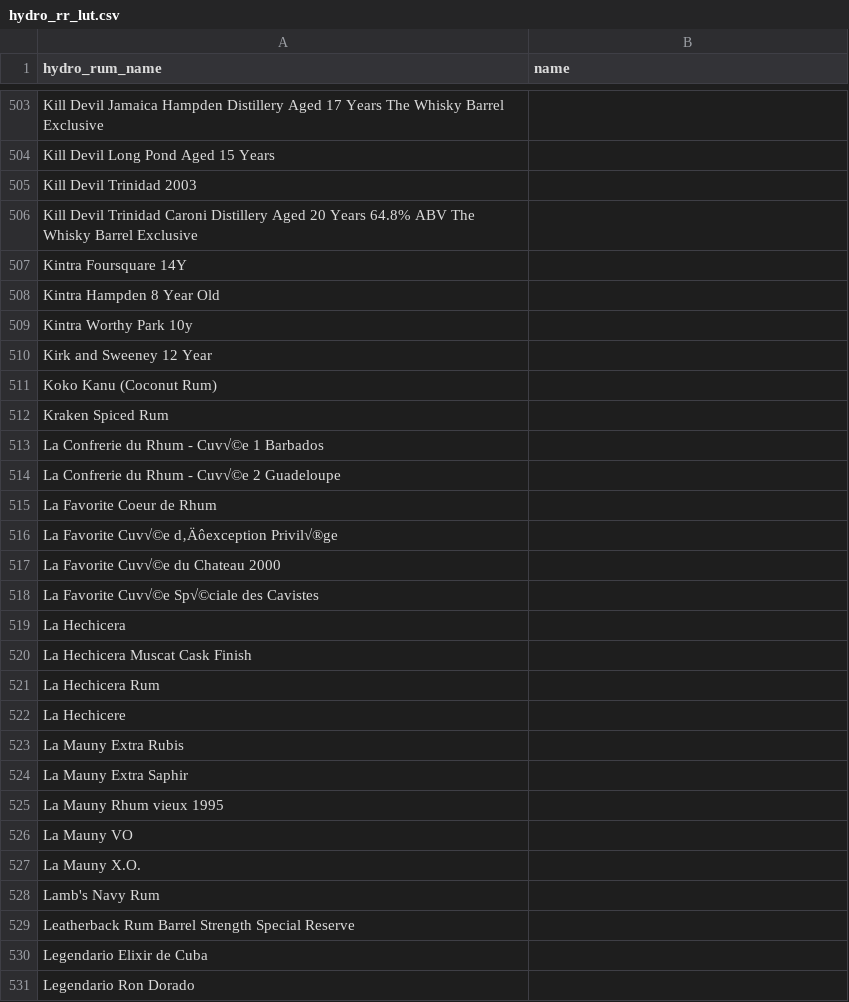
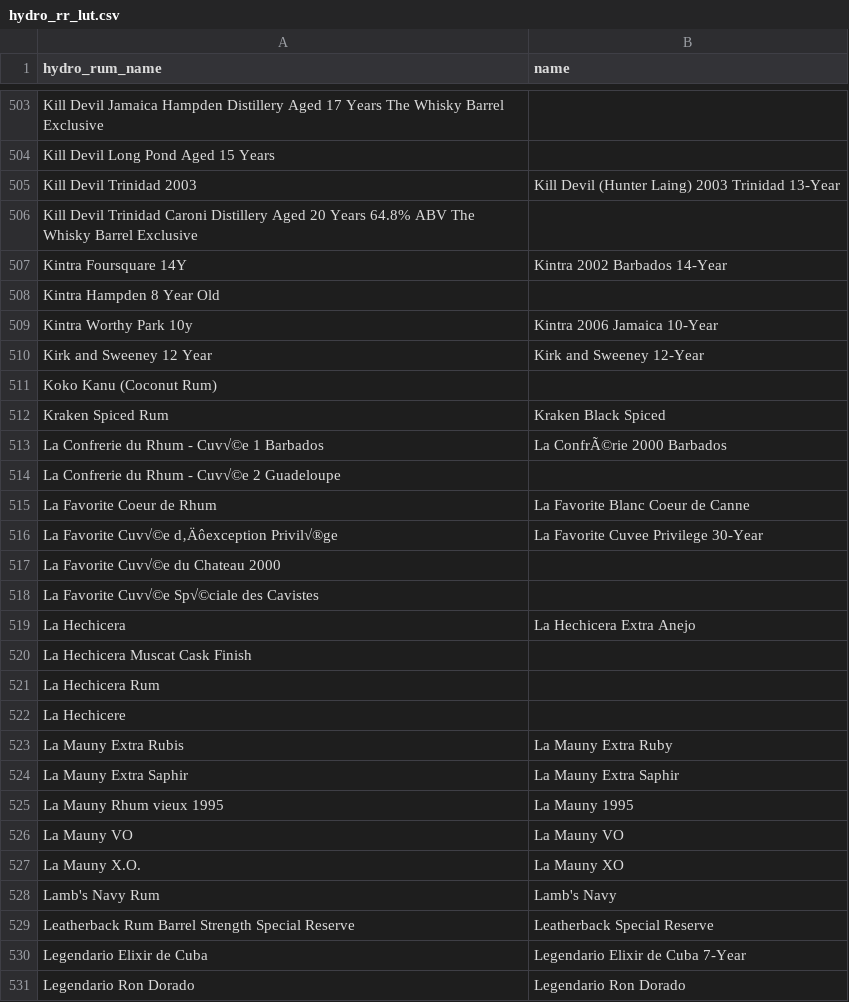
Before and after one commit to jebyrnes/rum_data, a CSV file: data/hydro_rr_lut.csv, drawn as a sheet; only a part is shown, gaps mark what is left out; the diff covers the shown part only.

```diff
--- a/data/hydro_rr_lut.csv
+++ b/data/hydro_rr_lut.csv
@@ -504,17 +504,17 @@ Kill Devil Jamaica Hampden Distillery Aged 17 Years The Whisky Barrel Exclusive,
 Kill Devil Long Pond Aged 15 Years,,
-Kill Devil Trinidad 2003,,
+Kill Devil Trinidad 2003,Kill Devil (Hunter Laing) 2003 Trinidad 13-Year,
 Kill Devil Trinidad Caroni Distillery Aged 20 Years 64.8% ABV The Whisky Barrel Exclusive,,
-Kintra Foursquare 14Y,,
+Kintra Foursquare 14Y,Kintra 2002 Barbados 14-Year,
 Kintra Hampden 8 Year Old,,
-Kintra Worthy Park 10y,,
-Kirk and Sweeney 12 Year,,
+Kintra Worthy Park 10y,Kintra 2006 Jamaica 10-Year,
+Kirk and Sweeney 12 Year,Kirk and Sweeney 12-Year,
 Koko Kanu (Coconut Rum),,
-Kraken Spiced Rum,,
-La Confrerie du Rhum - Cuv√©e 1 Barbados,,
+Kraken Spiced Rum,Kraken Black Spiced,
+La Confrerie du Rhum - Cuv√©e 1 Barbados,La ConfrÃ©rie 2000 Barbados,
 La Confrerie du Rhum - Cuv√©e 2 Guadeloupe,,
-La Favorite Coeur de Rhum,,
-La Favorite Cuv√©e d‚Äôexception Privil√®ge,,
+La Favorite Coeur de Rhum,La Favorite Blanc Coeur de Canne,
+La Favorite Cuv√©e d‚Äôexception Privil√®ge,La Favorite Cuvee Privilege 30-Year,
 La Favorite Cuv√©e du Chateau 2000,,
 La Favorite Cuv√©e Sp√©ciale des Cavistes,,
-La Hechicera,,
+La Hechicera,La Hechicera Extra Anejo,
 La Hechicera Muscat Cask Finish,,
@@ -522,10 +522,10 @@ La Hechicera Rum,,
 La Hechicere,,
-La Mauny Extra Rubis,,
-La Mauny Extra Saphir,,
-La Mauny Rhum vieux 1995,,
-La Mauny VO,,
-La Mauny X.O.,,
-Lamb's Navy Rum,,
-Leatherback Rum Barrel Strength Special Reserve,,
-Legendario Elixir de Cuba,,
-Legendario Ron Dorado,,
+La Mauny Extra Rubis,La Mauny Extra Ruby,
+La Mauny Extra Saphir,La Mauny Extra Saphir,
+La Mauny Rhum vieux 1995,La Mauny 1995,
+La Mauny VO,La Mauny VO,
+La Mauny X.O.,La Mauny XO,
+Lamb's Navy Rum,Lamb's Navy,
+Leatherback Rum Barrel Strength Special Reserve,Leatherback Special Reserve,
+Legendario Elixir de Cuba,Legendario Elixir de Cuba 7-Year,
+Legendario Ron Dorado,Legendario Ron Dorado,
```
Also changed, not shown: 55 edited cells elsewhere in this file, 1 other file.
